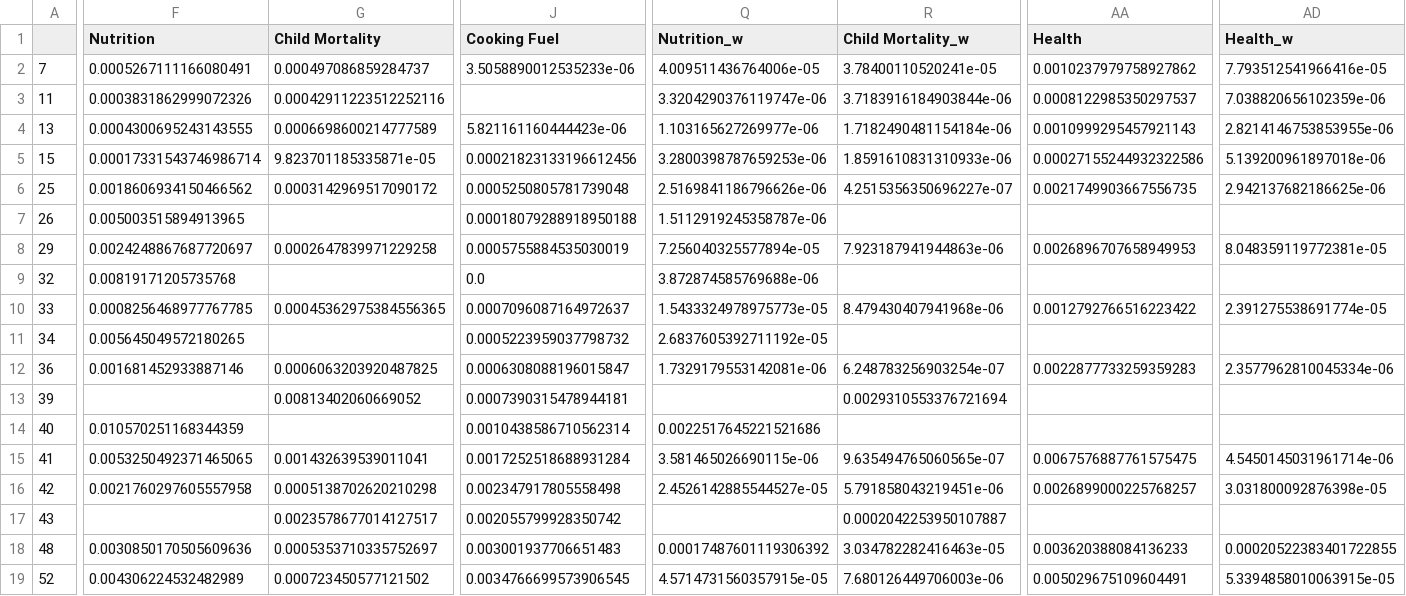
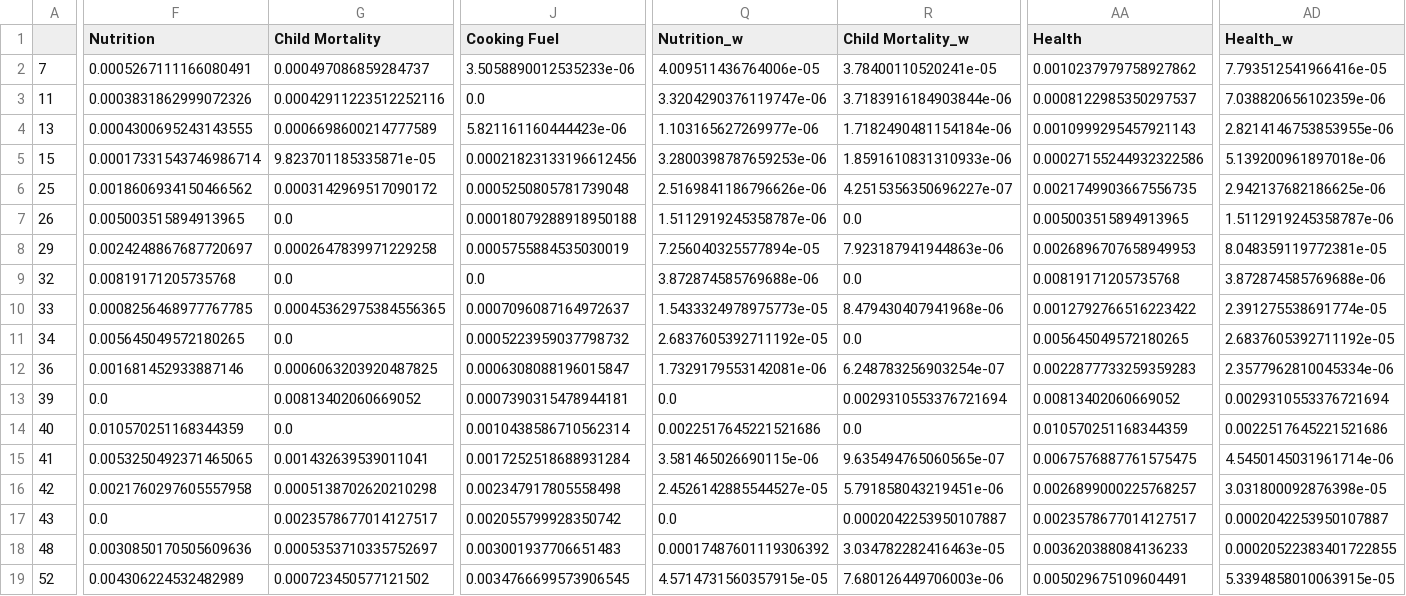
Before and after one commit to samiadam7/MPI-Project, a CSV file: data/interm/latin_america_and_the_caribbean_2023.csv, drawn as a sheet; only a part is shown, gaps mark what is left out; the diff covers the shown part only; the diff names each change by its address in the sheet, - before the commit and + after, or states it on an @@ line.

```diff
--- a/data/interm/latin_america_and_the_caribbean_2023.csv
+++ b/data/interm/latin_america_and_the_caribbean_2023.csv
-J3 (Cooking Fuel): (empty)
+J3 (Cooking Fuel): 0.0
-G7 (Child Mortality): (empty)
+G7 (Child Mortality): 0.0
-R7 (Child Mortality_w): (empty)
+R7 (Child Mortality_w): 0.0
-AA7 (Health): (empty)
+AA7 (Health): 0.005003515894913965
-AD7 (Health_w): (empty)
+AD7 (Health_w): 1.5112919245358787e-06
-G9 (Child Mortality): (empty)
+G9 (Child Mortality): 0.0
-R9 (Child Mortality_w): (empty)
+R9 (Child Mortality_w): 0.0
-AA9 (Health): (empty)
+AA9 (Health): 0.00819171205735768
-AD9 (Health_w): (empty)
+AD9 (Health_w): 3.872874585769688e-06
-G11 (Child Mortality): (empty)
+G11 (Child Mortality): 0.0
-R11 (Child Mortality_w): (empty)
+R11 (Child Mortality_w): 0.0
-AA11 (Health): (empty)
+AA11 (Health): 0.005645049572180265
-AD11 (Health_w): (empty)
+AD11 (Health_w): 2.6837605392711192e-05
-F13 (Nutrition): (empty)
+F13 (Nutrition): 0.0
-Q13 (Nutrition_w): (empty)
+Q13 (Nutrition_w): 0.0
-AA13 (Health): (empty)
+AA13 (Health): 0.00813402060669052
-AD13 (Health_w): (empty)
+AD13 (Health_w): 0.0029310553376721694
-G14 (Child Mortality): (empty)
+G14 (Child Mortality): 0.0
-R14 (Child Mortality_w): (empty)
+R14 (Child Mortality_w): 0.0
-AA14 (Health): (empty)
+AA14 (Health): 0.010570251168344359
-AD14 (Health_w): (empty)
+AD14 (Health_w): 0.0022517645221521686
-F17 (Nutrition): (empty)
+F17 (Nutrition): 0.0
-Q17 (Nutrition_w): (empty)
+Q17 (Nutrition_w): 0.0
-AA17 (Health): (empty)
+AA17 (Health): 0.0023578677014127517
-AD17 (Health_w): (empty)
+AD17 (Health_w): 0.0002042253950107887
```
Also changed, not shown: 3 edited cells elsewhere in this file, data/interm/east_asia_and_the_pacific_2022.csv, data/interm/east_asia_and_the_pacific_2023.csv, 16 other files.
